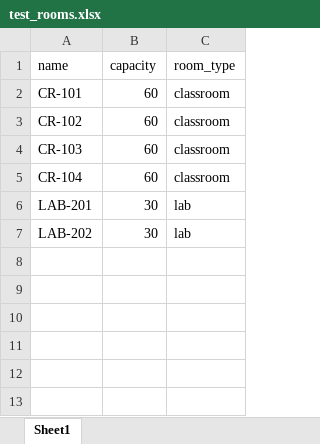
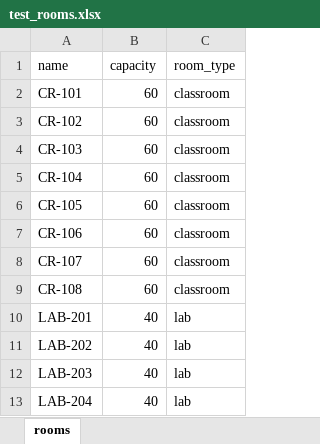
Before and after one commit to Navvnneeth/camp-nou, an Excel workbook: test_rooms.xlsx, sheet rooms, drawn as a sheet; values as stored, in another font and other column widths than the file's, no borders; addresses are those after the commit; the diff names each change by its address in the sheet, - before the commit and + after, or states it on an @@ line.

```diff
--- a/test_rooms.xlsx (sheet rooms)
+++ b/test_rooms.xlsx (sheet rooms)
-sheet tab: Sheet1
+sheet tab: rooms
+row 6: CR-105 | 60 | classroom
+row 7: CR-106 | 60 | classroom
+row 8: CR-107 | 60 | classroom
+row 9: CR-108 | 60 | classroom
-B10:B11 (capacity): 30
+B10:B11 (capacity): 40
+row 12: LAB-203 | 40 | lab
+row 13: LAB-204 | 40 | lab
```
Also changed, not shown: test_students.xlsx, test_subjects_faculty.xlsx, 15 other files.
